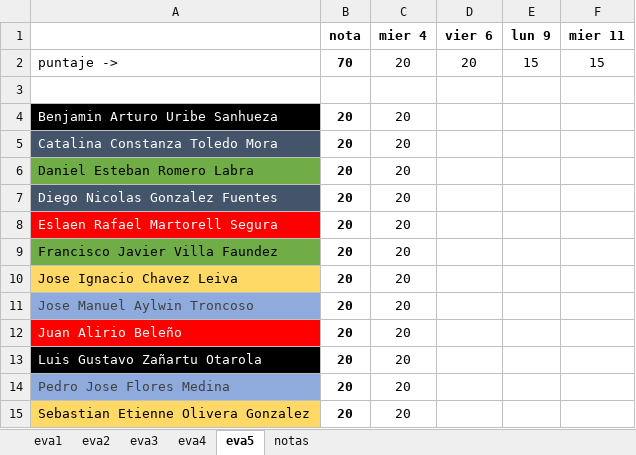
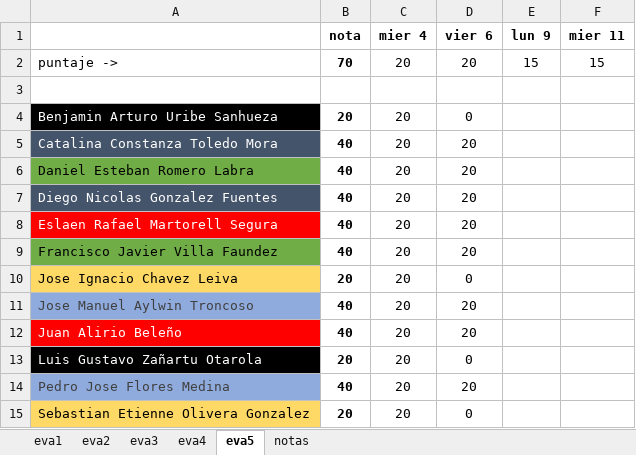
Before and after one commit to cdvelop/secure-programming, an Excel workbook: resumen-notas.xlsx, sheet eva5, drawn as a sheet; values as stored, in another font and other column widths than the file's, no borders; the diff names each change by its address in the sheet, - before the commit and + after, or states it on an @@ line.

```diff
--- a/resumen-notas.xlsx (sheet eva5)
+++ b/resumen-notas.xlsx (sheet eva5)
-D4 (vier 6): (empty)
+D4 (vier 6): 0
-B5:B9 (nota): 20
+B5:B9 (nota): 40
-D5:D9 (vier 6): (empty)
+D5:D9 (vier 6): 20
-D10 (vier 6): (empty)
+D10 (vier 6): 0
-B11:B12 (nota): 20
+B11:B12 (nota): 40
-D11:D12 (vier 6): (empty)
+D11:D12 (vier 6): 20
-D13 (vier 6): (empty)
+D13 (vier 6): 0
-B14 (nota): 20
+B14 (nota): 40
-D14 (vier 6): (empty)
+D14 (vier 6): 20
-D15 (vier 6): (empty)
+D15 (vier 6): 0
```
Also changed, not shown: 1 other file.
